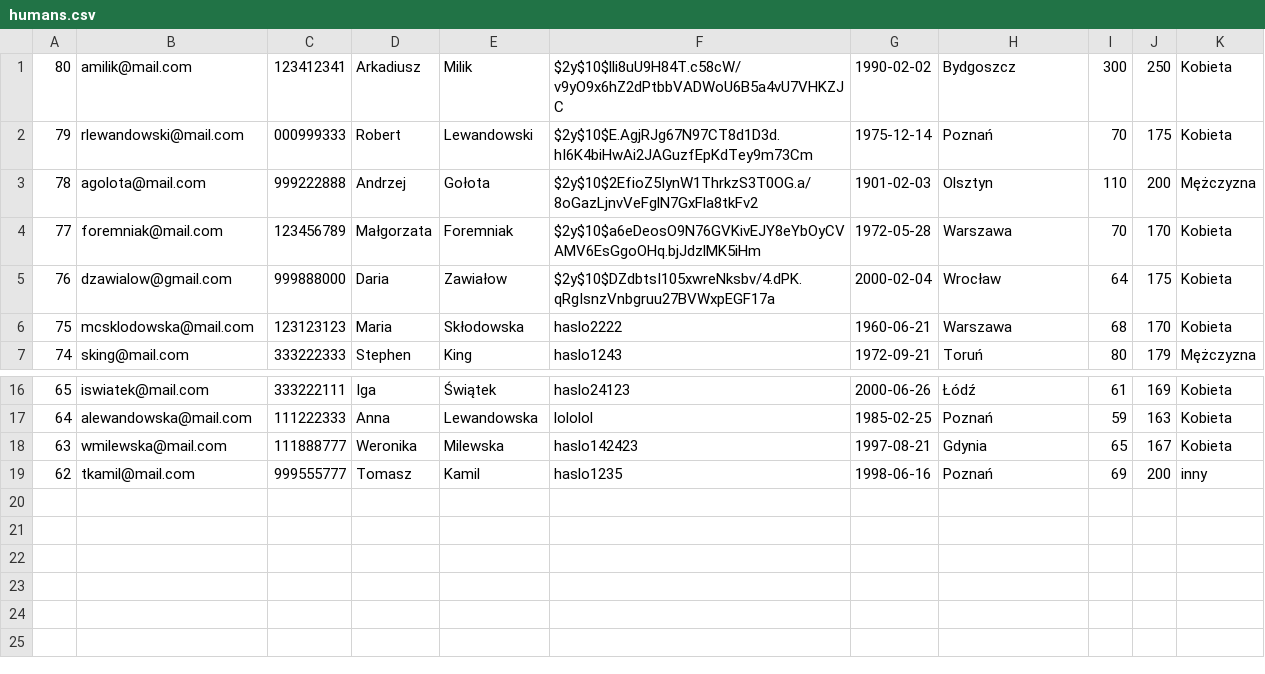
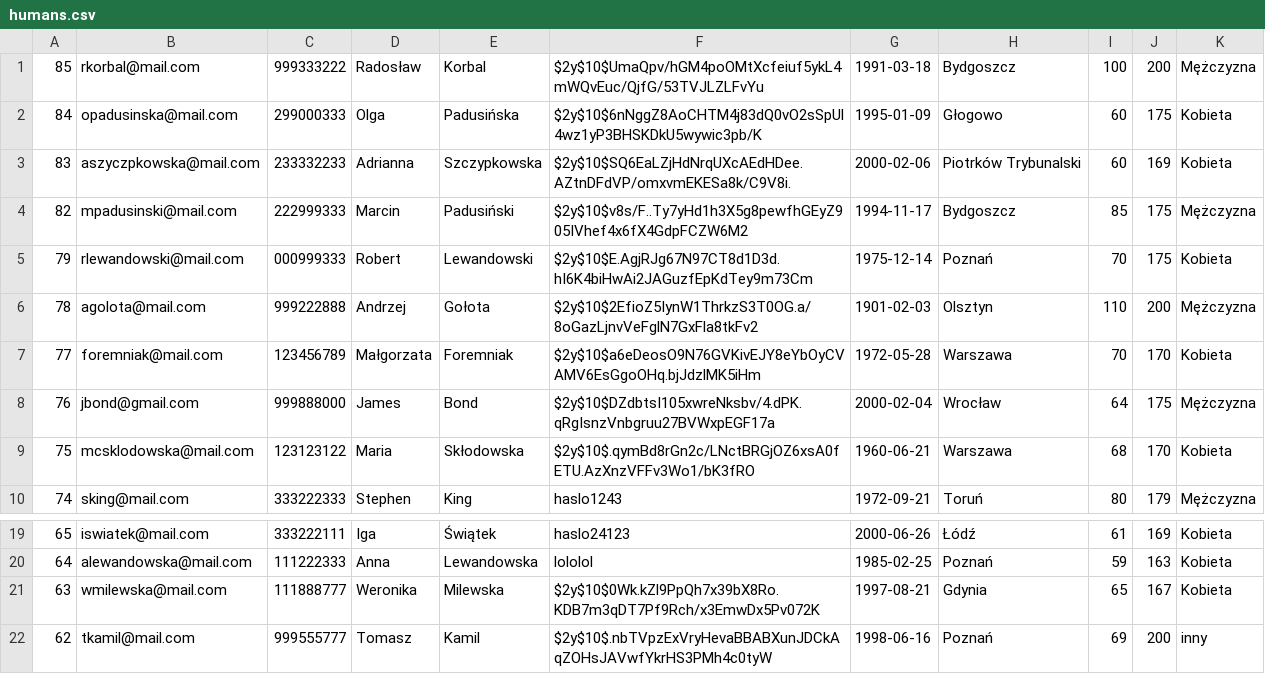
Before and after one commit to dawkam21/formularz, a CSV file: humans.csv, drawn as a sheet; only a part is shown, gaps mark what is left out.

```diff
--- a/humans.csv
+++ b/humans.csv
@@ -1,2 +1,5 @@
-80,amilik@mail.com,123412341,Arkadiusz,Milik,$2y$10$lli8uU9H84T.c58cW/v9yO9x6hZ2dPtbbVADWoU6B5a4vU7VHKZJC,1990-02-02,Bydgoszcz,300,250,Kobieta
+85,rkorbal@mail.com,999333222,Radosław,Korbal,$2y$10$UmaQpv/hGM4poOMtXcfeiuf5ykL4mWQvEuc/QjfG/53TVJLZLFvYu,1991-03-18,Bydgoszcz,100,200,Mężczyzna
+84,opadusinska@mail.com,299000333,Olga,Padusińska,$2y$10$6nNggZ8AoCHTM4j83dQ0vO2sSpUl4wz1yP3BHSKDkU5wywic3pb/K,1995-01-09,Głogowo,60,175,Kobieta
+83,aszyczpkowska@mail.com,233332233,Adrianna,Szczypkowska,$2y$10$SQ6EaLZjHdNrqUXcAEdHDee.AZtnDFdVP/omxvmEKESa8k/C9V8i.,2000-02-06,"Piotrków Trybunalski",60,169,Kobieta
+82,mpadusinski@mail.com,222999333,Marcin,Padusiński,$2y$10$v8s/F..Ty7yHd1h3X5g8pewfhGEyZ905IVhef4x6fX4GdpFCZW6M2,1994-11-17,Bydgoszcz,85,175,Mężczyzna
 79,rlewandowski@mail.com,000999333,Robert,Lewandowski,$2y$10$E.AgjRJg67N97CT8d1D3d.hI6K4biHwAi2JAGuzfEpKdTey9m73Cm,1975-12-14,Poznań,70,175,Kobieta
@@ -4,4 +7,4 @@
 77,foremniak@mail.com,123456789,Małgorzata,Foremniak,$2y$10$a6eDeosO9N76GVKivEJY8eYbOyCVAMV6EsGgoOHq.bjJdzlMK5iHm,1972-05-28,Warszawa,70,170,Kobieta
-76,dzawialow@gmail.com,999888000,Daria,Zawiałow,$2y$10$DZdbtsI105xwreNksbv/4.dPK.qRgIsnzVnbgruu27BVWxpEGF17a,2000-02-04,Wrocław,64,175,Kobieta
-75,mcsklodowska@mail.com,123123123,Maria,Skłodowska,haslo2222,1960-06-21,Warszawa,68,170,Kobieta
+76,jbond@gmail.com,999888000,James,Bond,$2y$10$DZdbtsI105xwreNksbv/4.dPK.qRgIsnzVnbgruu27BVWxpEGF17a,2000-02-04,Wrocław,64,175,Mężczyzna
+75,mcsklodowska@mail.com,123123122,Maria,Skłodowska,$2y$10$.qymBd8rGn2c/LNctBRGjOZ6xsA0fETU.AzXnzVFFv3Wo1/bK3fRO,1960-06-21,Warszawa,68,170,Kobieta
 74,sking@mail.com,333222333,Stephen,King,haslo1243,1972-09-21,Toruń,80,179,Mężczyzna
@@ -17,3 +20,3 @@
 64,alewandowska@mail.com,111222333,Anna,Lewandowska,lololol,1985-02-25,Poznań,59,163,Kobieta
-63,wmilewska@mail.com,111888777,Weronika,Milewska,haslo142423,1997-08-21,Gdynia,65,167,Kobieta
-62,tkamil@mail.com,999555777,Tomasz,Kamil,haslo1235,1998-06-16,Poznań,69,200,inny
+63,wmilewska@mail.com,111888777,Weronika,Milewska,$2y$10$0Wk.kZl9PpQh7x39bX8Ro.KDB7m3qDT7Pf9Rch/x3EmwDx5Pv072K,1997-08-21,Gdynia,65,167,Kobieta
+62,tkamil@mail.com,999555777,Tomasz,Kamil,$2y$10$.nbTVpzExVryHevaBBABXunJDCkAqZOHsJAVwfYkrHS3PMh4c0tyW,1998-06-16,Poznań,69,200,inny
```
Also changed, not shown: 20 other files.
